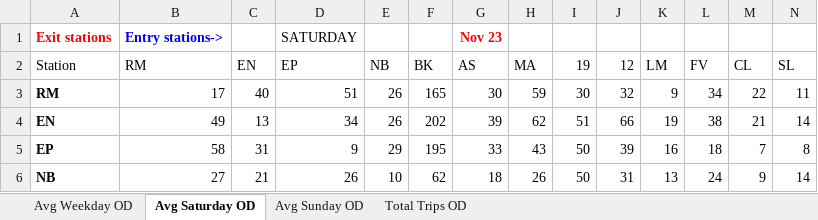
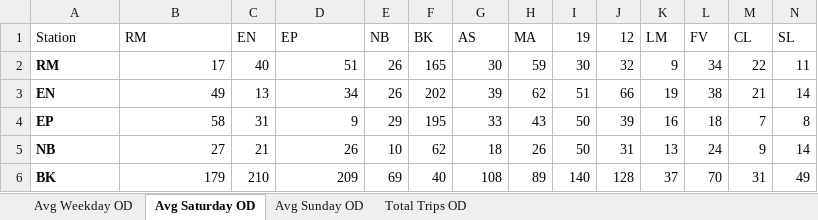
Before and after one commit to mids-w205/ChristensenDjalaliSelbyYaoProject3, an Excel workbook: code/Ridership_202311.xlsx, sheet Avg Saturday OD, drawn as a sheet; only a part is shown; the shorter side is filled out with more unchanged rows; values as stored, in another font and other column widths than the file's, no borders; rows hold the shown columns only; the diff names each change by its address in the sheet, - before the commit and + after, or states it on an @@ line.

```diff
--- a/code/Ridership_202311.xlsx (sheet Avg Saturday OD)
+++ b/code/Ridership_202311.xlsx (sheet Avg Saturday OD)
-row 1: Exit stations | Entry stations-> |  | SATURDAY |  |  | Nov 23
```
Also changed, not shown: sheet Total Trips OD, sheet Avg Sunday OD, sheet Avg Weekday OD, code/Ridership_202309.xlsx, code/Ridership_202310.xlsx.
